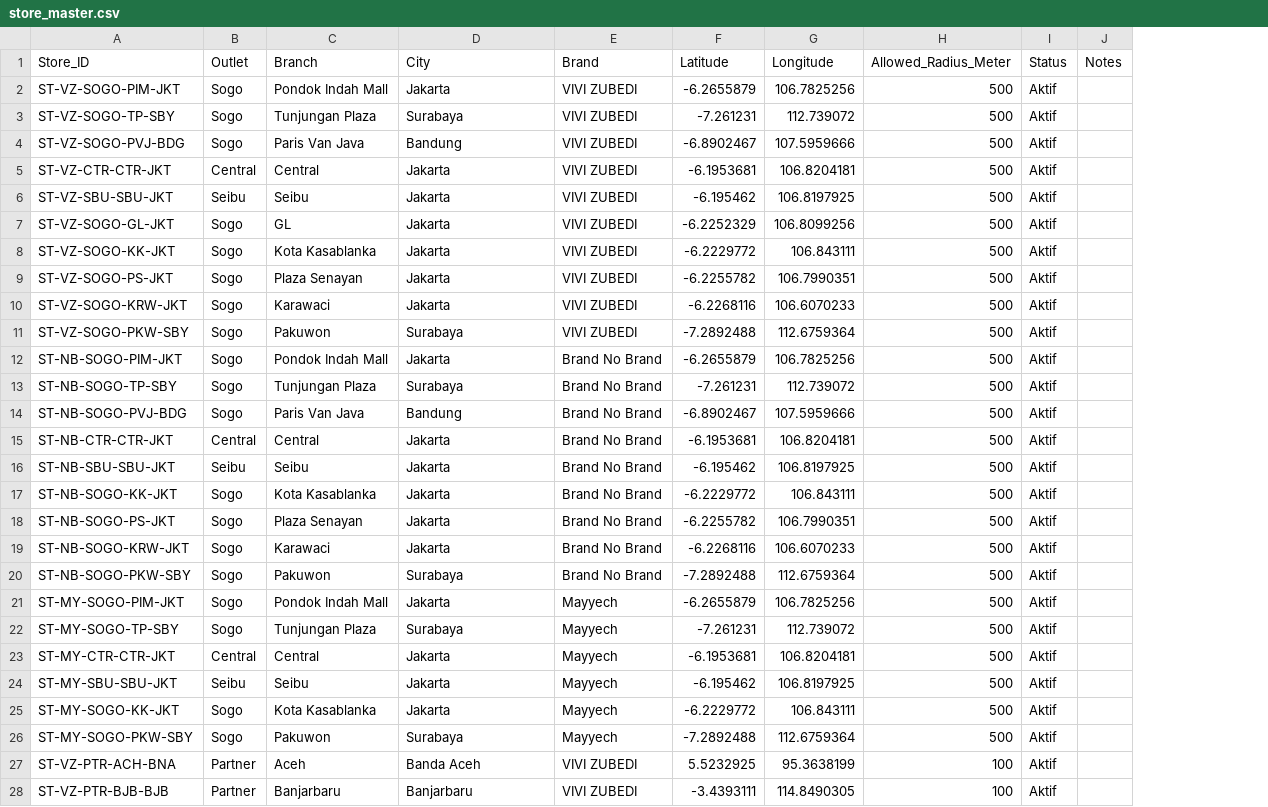
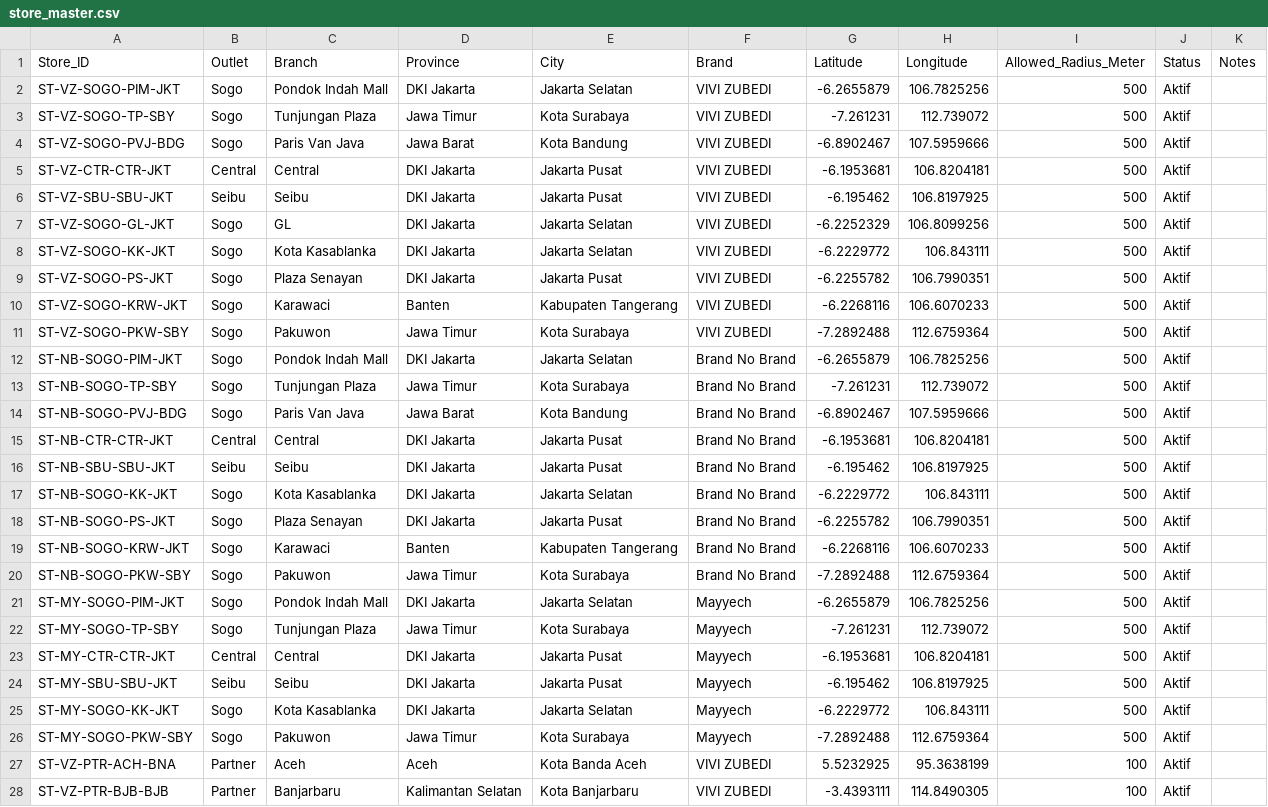
Before and after one commit to farocardician/issaDailyReport, a CSV file: Reference/store_master.csv, drawn as a sheet; only a part is shown; addresses are those after the commit; the diff covers the shown part only; the diff names each change by its address in the sheet, - before the commit and + after, or states it on an @@ line.

Commit message:
Add region-backed store city picker and improve location fallback UX

```diff
--- a/Reference/store_master.csv
+++ b/Reference/store_master.csv
+column D (Province), rows 2-28: DKI Jakarta | Jawa Timur | Jawa Barat | DKI Jakarta | DKI Jakarta | DKI Jakarta | DKI Jakarta | DKI Jakarta | Banten | Jawa Timur | DKI Jakarta | Jawa Timur | Jawa Barat | DKI Jakarta | DKI Jakarta | DKI Jakarta | DKI Jakarta | Banten | Jawa Timur | DKI Jakarta | Jawa Timur | DKI Jakarta | DKI Jakarta | DKI Jakarta | Jawa Timur | Aceh | Kalimantan Selatan
-E2 (City): Jakarta
+E2 (City): Jakarta Selatan
-E3 (City): Surabaya
+E3 (City): Kota Surabaya
-E4 (City): Bandung
+E4 (City): Kota Bandung
-E5:E6 (City): Jakarta
+E5:E6 (City): Jakarta Pusat
-E7:E8 (City): Jakarta
+E7:E8 (City): Jakarta Selatan
-E9 (City): Jakarta
+E9 (City): Jakarta Pusat
-E10 (City): Jakarta
+E10 (City): Kabupaten Tangerang
-E11 (City): Surabaya
+E11 (City): Kota Surabaya
-E12 (City): Jakarta
+E12 (City): Jakarta Selatan
-E13 (City): Surabaya
+E13 (City): Kota Surabaya
-E14 (City): Bandung
+E14 (City): Kota Bandung
-E15:E16 (City): Jakarta
+E15:E16 (City): Jakarta Pusat
-E17 (City): Jakarta
+E17 (City): Jakarta Selatan
-E18 (City): Jakarta
+E18 (City): Jakarta Pusat
-E19 (City): Jakarta
+E19 (City): Kabupaten Tangerang
-E20 (City): Surabaya
+E20 (City): Kota Surabaya
-E21 (City): Jakarta
+E21 (City): Jakarta Selatan
-E22 (City): Surabaya
+E22 (City): Kota Surabaya
-E23:E24 (City): Jakarta
+E23:E24 (City): Jakarta Pusat
-E25 (City): Jakarta
+E25 (City): Jakarta Selatan
-E26 (City): Surabaya
+E26 (City): Kota Surabaya
-E27 (City): Banda Aceh
+E27 (City): Kota Banda Aceh
-E28 (City): Banjarbaru
+E28 (City): Kota Banjarbaru
```
Also changed, not shown: 10 edited cells elsewhere in this file, Reference/regions.csv, Reference/ui_translate.csv, 18 other files.
